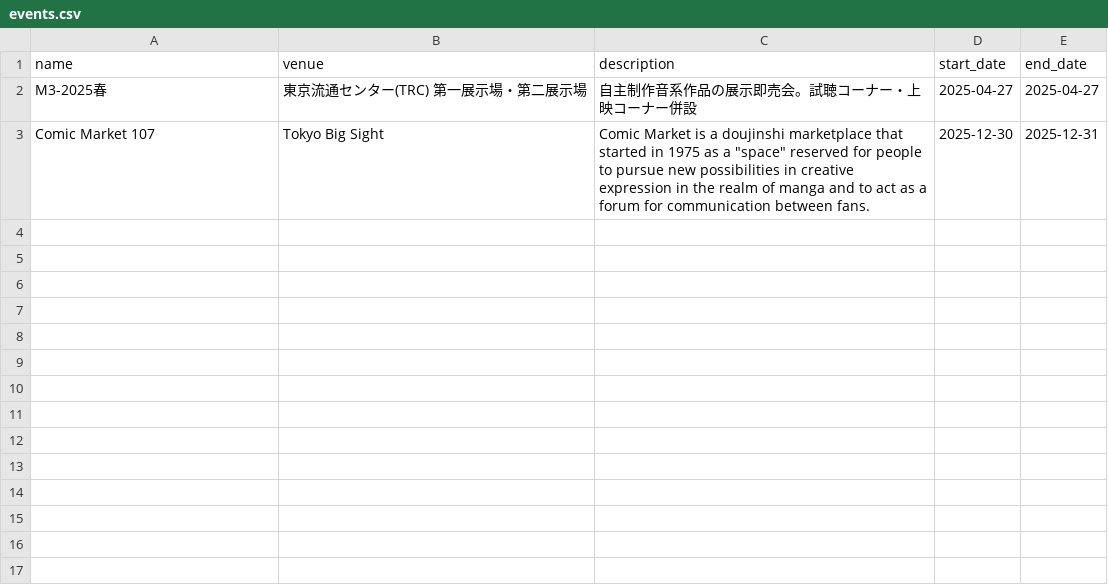
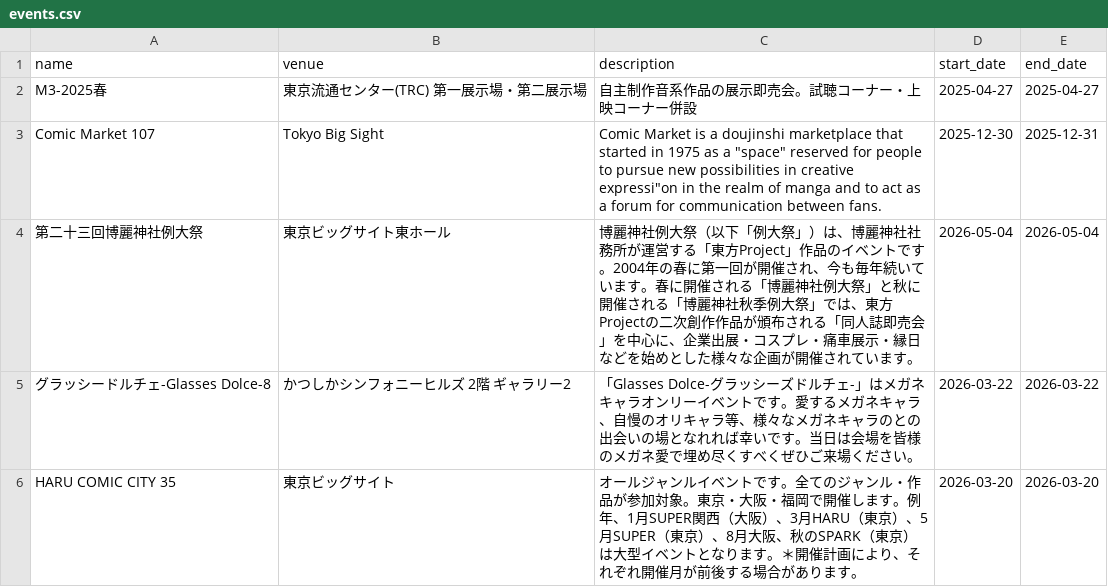
Before and after one commit to Amakase/dojin-master, a CSV file: app/assets/csv/events.csv, drawn as a sheet.

Commit message:
added events, added ability to set some favorites by CSV, added ability guarantee a circle is unfavorited but in the user's collection

```diff
--- a/app/assets/csv/events.csv
+++ b/app/assets/csv/events.csv
@@ -2,2 +2,5 @@
 "M3-2025春","東京流通センター(TRC) 第一展示場・第二展示場","自主制作音系作品の展示即売会。試聴コーナー・上映コーナー併設","2025-04-27","2025-04-27"
-"Comic Market 107","Tokyo Big Sight","Comic Market is a doujinshi marketplace that started in 1975 as a ""space"" reserved for people to pursue new possibilities in creative expression in the realm of manga and to act as a forum for communication between fans. ","2025-12-30","2025-12-31"
+"Comic Market 107","Tokyo Big Sight","Comic Market is a doujinshi marketplace that started in 1975 as a ""space"" reserved for people to pursue new possibilities in creative expressi""on in the realm of manga and to act as a forum for communication between fans. ","2025-12-30","2025-12-31"
+"第二十三回博麗神社例大祭","東京ビッグサイト東ホール","博麗神社例大祭（以下「例大祭」）は、博麗神社社務所が運営する「東方Project」作品のイベントです。2004年の春に第一回が開催され、今も毎年続いています。春に開催される「博麗神社例大祭」と秋に開催される「博麗神社秋季例大祭」では、東方Projectの二次創作作品が頒布される「同人誌即売会」を中心に、企業出展・コスプレ・痛車展示・縁日などを始めとした様々な企画が開催されています。","2026-05-04","2026-05-04"
+"グラッシードルチェ-Glasses Dolce-8","かつしかシンフォニーヒルズ 2階 ギャラリー2","「Glasses Dolce-グラッシーズドルチェ-」はメガネキャラオンリーイベントです。愛するメガネキャラ、自慢のオリキャラ等、様々なメガネキャラのとの出会いの場となれれば幸いです。当日は会場を皆様のメガネ愛で埋め尽くすべくぜひご来場ください。","2026-03-22","2026-03-22"
+"HARU COMIC CITY 35","東京ビッグサイト","オールジャンルイベントです。全てのジャンル・作品が参加対象。東京・大阪・福岡で開催します。例年、1月SUPER関西（大阪）、3月HARU（東京）、5月SUPER（東京）、8月大阪、秋のSPARK（東京）は大型イベントとなります。＊開催計画により、それぞれ開催月が前後する場合があります。","2026-03-20","2026-03-20"
```
Also changed, not shown: 6 other files.
